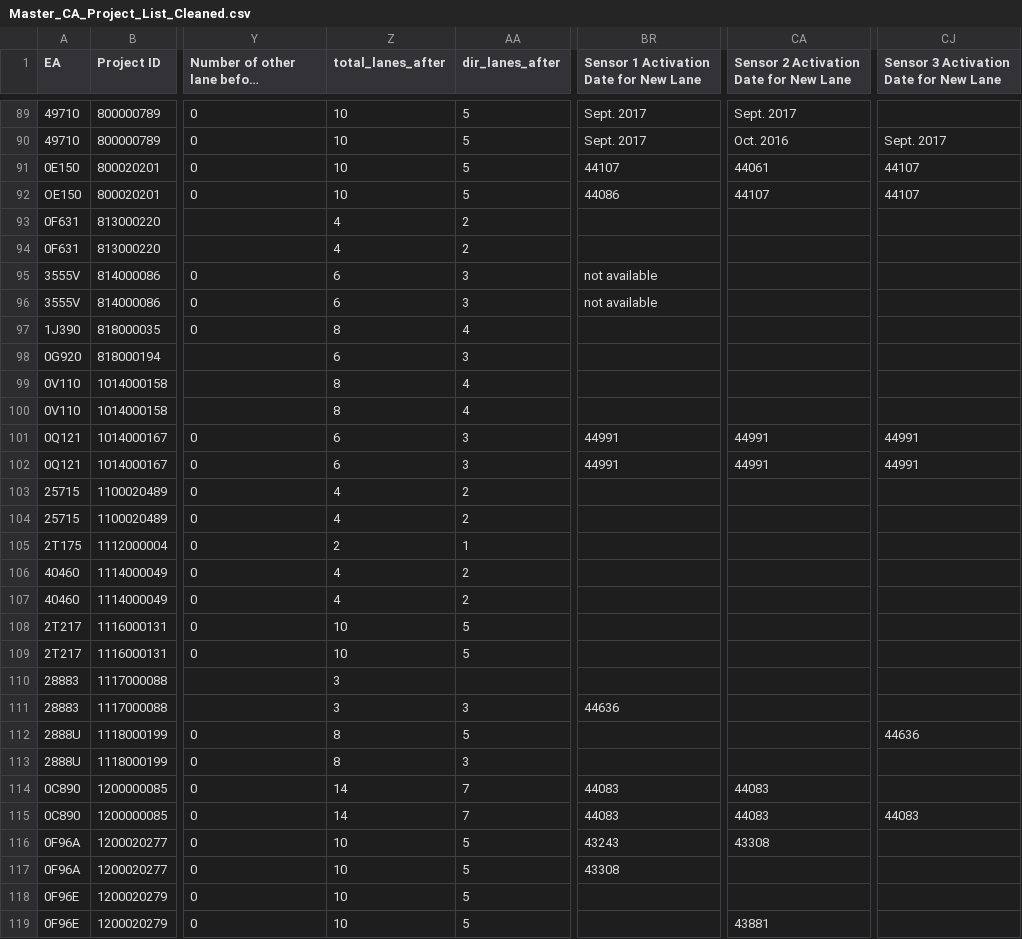
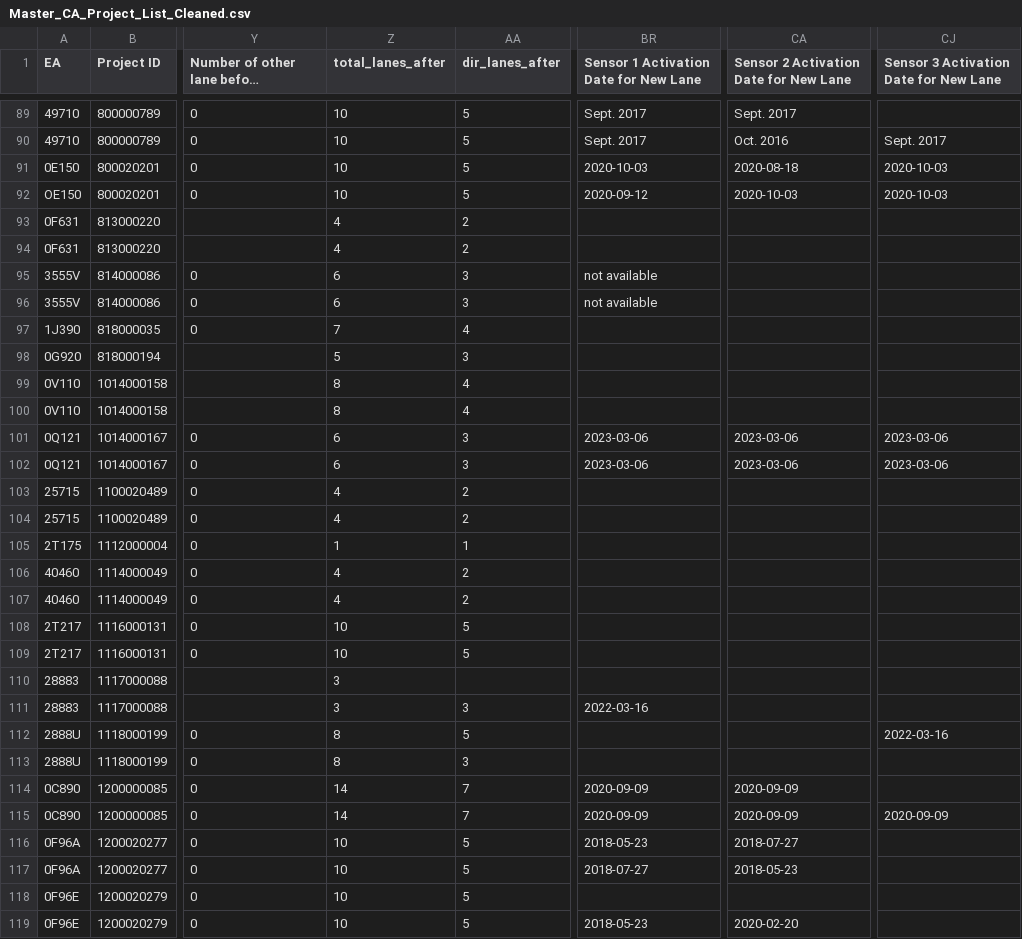
Before and after one commit to erbarwick/ucd-pems-tool, a CSV file: staging/Master_CA_Project_List_Cleaned.csv, drawn as a sheet; only a part is shown, gaps mark what is left out; long unchanged cells end in …; the diff covers the shown part only; the diff names each change by its address in the sheet, - before the commit and + after, or states it on an @@ line.

Commit message:
Integrate historical satellite imagery, simplify CLI, and fix lane/date calculations
- Integrated historical satellite imagery via wayback-imagery with segment-based slicing, bounding box computation, and side-by-side before/after comparison reports.
- Simplified CLI options into intuitive groups while preserving full functionality and added Project Description across --inspect, maps, and reports.
- Fixed total_lanes_after and dir_lanes_after calculation for projects with shared median turn lanes (e.g. 713000217, 800000609) and single-direction expansions.
- Normalized sensor activation dates from unformatted Excel serial integers (e.g. 44748 -> 2022-07-06) and cleaned orphaned sensor attributes.
- Added automated validation rules and comprehensive unit tests (86 passing).

```diff
--- a/staging/Master_CA_Project_List_Cleaned.csv
+++ b/staging/Master_CA_Project_List_Cleaned.csv
-BR91: 44107
+BR91: 2020-10-03
-CA91: 44061
+CA91: 2020-08-18
-CJ91:CJ92: 44107
+CJ91:CJ92: 2020-10-03
-BR92: 44086
+BR92: 2020-09-12
-CA92: 44107
+CA92: 2020-10-03
-Z97 (total_lanes_after): 8
+Z97 (total_lanes_after): 7
-Z98 (total_lanes_after): 6
+Z98 (total_lanes_after): 5
-BR101:BR102: 44991
+BR101:BR102: 2023-03-06
-CA101:CA102: 44991
+CA101:CA102: 2023-03-06
-CJ101:CJ102: 44991
+CJ101:CJ102: 2023-03-06
-Z105 (total_lanes_after): 2
+Z105 (total_lanes_after): 1
-BR111: 44636
+BR111: 2022-03-16
-CJ112: 44636
+CJ112: 2022-03-16
-BR114:BR115: 44083
+BR114:BR115: 2020-09-09
-CA114:CA115: 44083
+CA114:CA115: 2020-09-09
-CJ115: 44083
+CJ115: 2020-09-09
-BR116: 43243
+BR116: 2018-05-23
-CA116: 43308
+CA116: 2018-07-27
-BR117: 43308
+BR117: 2018-07-27
-CA117: (empty)
+CA117: 2018-05-23
-BR119: (empty)
+BR119: 2018-05-23
-CA119: 43881
+CA119: 2020-02-20
```
Also changed, not shown: 80 edited cells elsewhere in this file, staging/lane_validation_detailed.csv, 8 other files.
